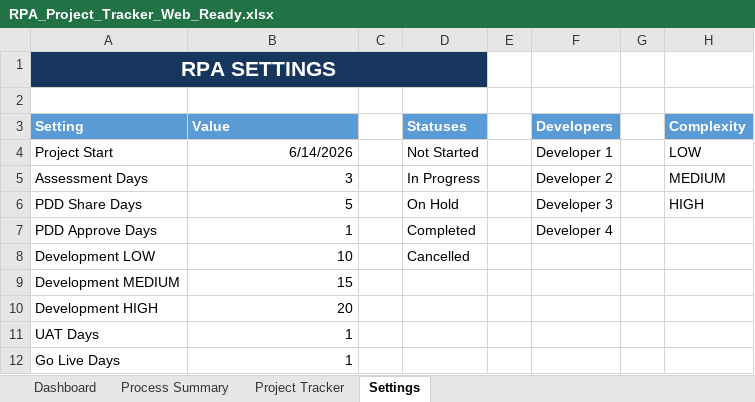
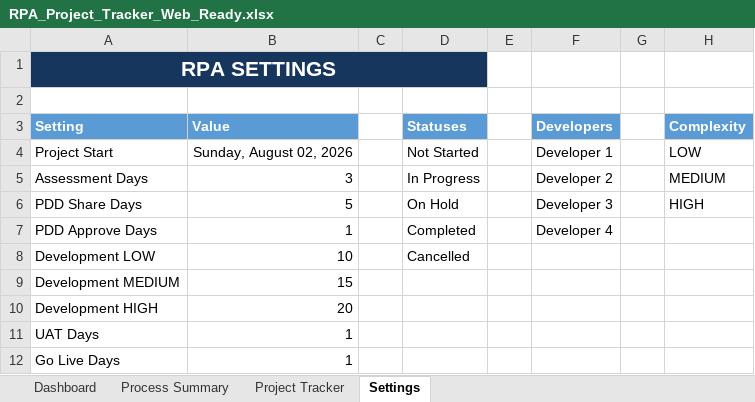
Before and after one commit to Maxuodes0/RPA--RAC, an Excel workbook: public/data/RPA_Project_Tracker_Web_Ready.xlsx, sheet Settings, drawn as a sheet; values as stored, in another font and other column widths than the file's, no borders; the diff names each change by its address in the sheet, - before the commit and + after, or states it on an @@ line.

```diff
--- a/public/data/RPA_Project_Tracker_Web_Ready.xlsx (sheet Settings)
+++ b/public/data/RPA_Project_Tracker_Web_Ready.xlsx (sheet Settings)
-B4 (Value): 6/14/2026
+B4 (Value): Sunday, August 02, 2026
```
Also changed, not shown: sheet Project Tracker, sheet Process Summary, sheet Dashboard, formulas that keep their value, hidden cells.
